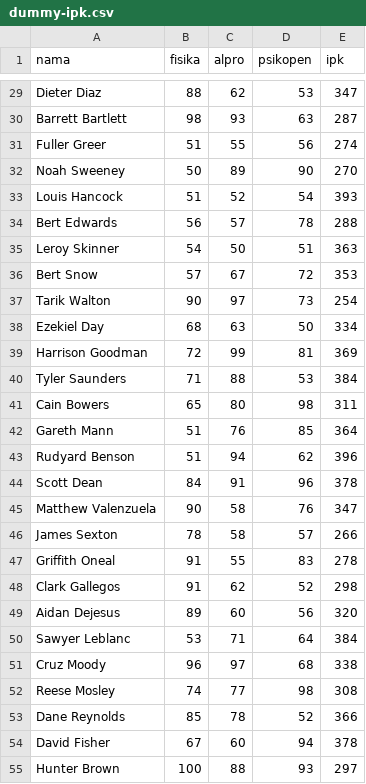
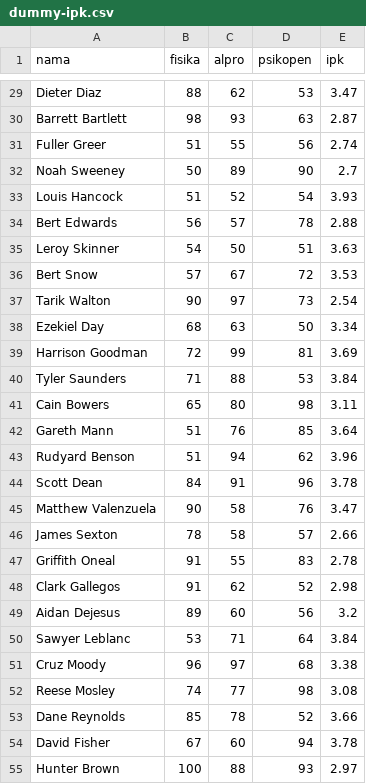
Before and after one commit to priyayidimas/datasets, a CSV file: dummy-ipk.csv, drawn as a sheet; only a part is shown, gaps mark what is left out; the diff covers the shown part only; the diff names each change by its address in the sheet, - before the commit and + after, or states it on an @@ line.

```diff
--- a/dummy-ipk.csv
+++ b/dummy-ipk.csv
-E29 (ipk): 347
+E29 (ipk): 3.47
-E30 (ipk): 287
+E30 (ipk): 2.87
-E31 (ipk): 274
+E31 (ipk): 2.74
-E32 (ipk): 270
+E32 (ipk): 2.7
-E33 (ipk): 393
+E33 (ipk): 3.93
-E34 (ipk): 288
+E34 (ipk): 2.88
-E35 (ipk): 363
+E35 (ipk): 3.63
-E36 (ipk): 353
+E36 (ipk): 3.53
-E37 (ipk): 254
+E37 (ipk): 2.54
-E38 (ipk): 334
+E38 (ipk): 3.34
-E39 (ipk): 369
+E39 (ipk): 3.69
-E40 (ipk): 384
+E40 (ipk): 3.84
-E41 (ipk): 311
+E41 (ipk): 3.11
-E42 (ipk): 364
+E42 (ipk): 3.64
-E43 (ipk): 396
+E43 (ipk): 3.96
-E44 (ipk): 378
+E44 (ipk): 3.78
-E45 (ipk): 347
+E45 (ipk): 3.47
-E46 (ipk): 266
+E46 (ipk): 2.66
-E47 (ipk): 278
+E47 (ipk): 2.78
-E48 (ipk): 298
+E48 (ipk): 2.98
-E49 (ipk): 320
+E49 (ipk): 3.2
-E50 (ipk): 384
+E50 (ipk): 3.84
-E51 (ipk): 338
+E51 (ipk): 3.38
-E52 (ipk): 308
+E52 (ipk): 3.08
-E53 (ipk): 366
+E53 (ipk): 3.66
-E54 (ipk): 378
+E54 (ipk): 3.78
-E55 (ipk): 297
+E55 (ipk): 2.97
```
Also changed, not shown: 73 edited cells elsewhere in this file.
